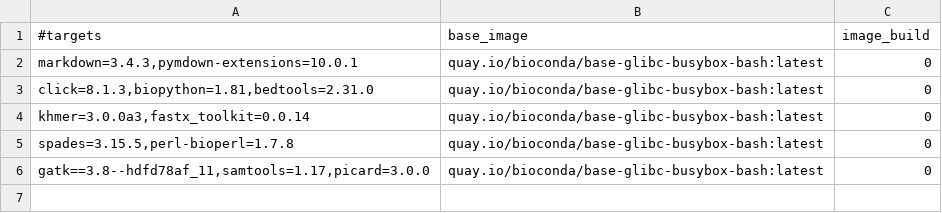
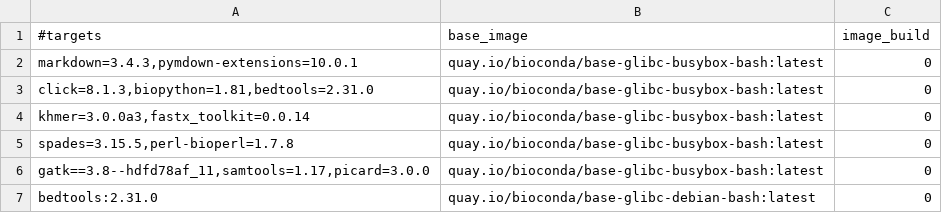
Before and after one commit to gongyh/scgs-mpc, a TSV file: combinations/hash.tsv, drawn as a sheet; the diff names each change by its address in the sheet, - before the commit and + after, or states it on an @@ line.

```diff
--- a/combinations/hash.tsv
+++ b/combinations/hash.tsv
+row 7: bedtools:2.31.0 | quay.io/bioconda/base-glibc-debian-bash:latest | 0
```
Also changed, not shown: 1 other file.
